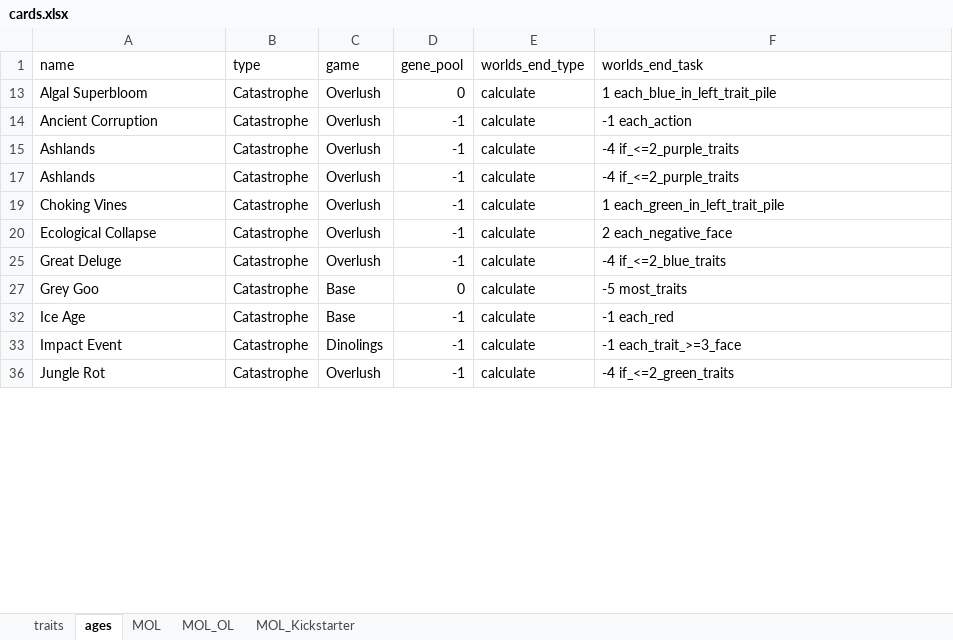
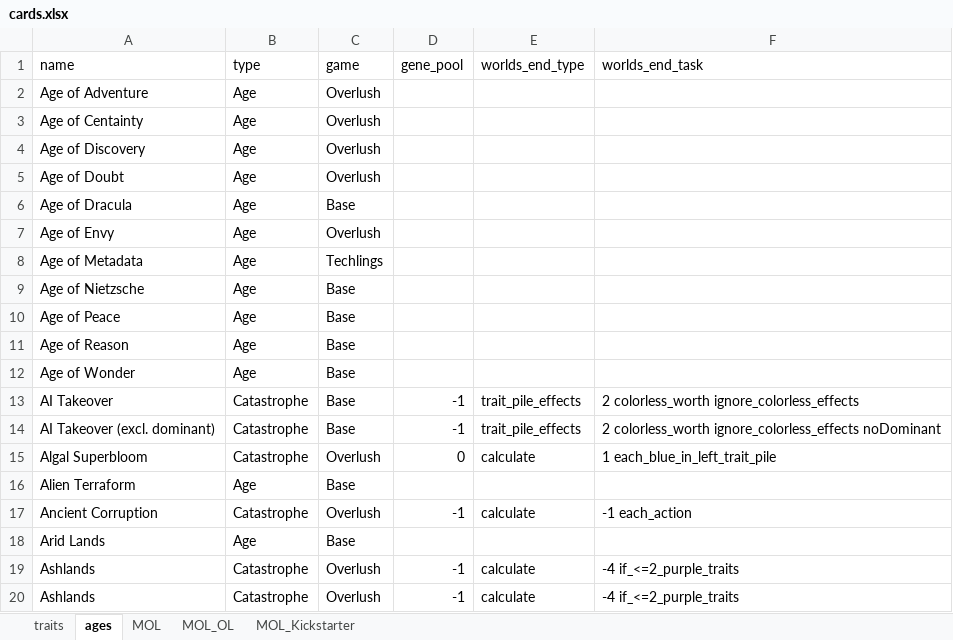
Before and after one commit to azabicki/DoomPy, an Excel workbook: DoomPy/files/cards.xlsx, sheet ages, drawn as a sheet; only a part is shown; the shorter side is filled out with more unchanged rows; values as stored, in another font and other column widths than the file's, no borders; table styles not drawn; the diff covers the shown part only; the diff names each change by its address in the sheet, - before the commit and + after, or states it on an @@ line.

```diff
--- a/DoomPy/files/cards.xlsx (sheet ages)
+++ b/DoomPy/files/cards.xlsx (sheet ages)
@@ row 2 unhidden: Age of Adventure | Age | Overlush @@
@@ row 3 unhidden: Age of Centainty | Age | Overlush @@
@@ row 4 unhidden: Age of Discovery | Age | Overlush @@
@@ row 5 unhidden: Age of Doubt | Age | Overlush @@
@@ row 6 unhidden: Age of Dracula | Age | Base @@
@@ row 7 unhidden: Age of Envy | Age | Overlush @@
@@ row 8 unhidden: Age of Metadata | Age | Techlings @@
@@ row 9 unhidden: Age of Nietzsche | Age | Base @@
@@ row 10 unhidden: Age of Peace | Age | Base @@
@@ row 11 unhidden: Age of Reason | Age | Base @@
@@ row 12 unhidden: Age of Wonder | Age | Base @@
@@ row 99 moved to row 13: AI Takeover @@
@@ row 100 moved to row 14: AI Takeover (excl. dominant) @@
@@ row 16 unhidden: Alien Terraform | Age | Base @@
@@ row 18 unhidden: Arid Lands | Age | Base @@
```
Also changed, not shown: 19 moved rows and 46 hidden or unhidden rows elsewhere in this sheet, sheet traits, sheet MOL_OL, sheet MOL, 2 other files.
